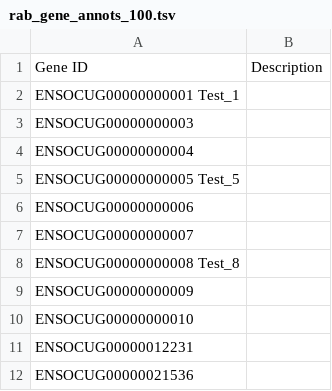
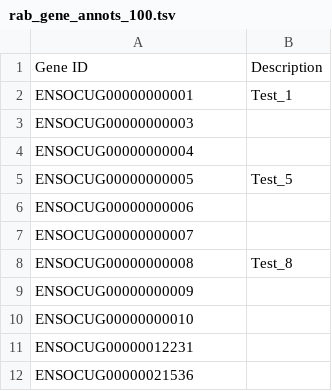
Before and after one commit to neavemj/neavemj.github.io, a TSV file: matts_data/rab_gene_annots_100.tsv, drawn as a sheet; only a part is shown; removed rows and columns are numbered as before the commit, all else as after; the diff names each change by its address in the sheet, - before the commit and + after, or states it on an @@ line.

Commit message:
updated test counts

```diff
--- a/matts_data/rab_gene_annots_100.tsv
+++ b/matts_data/rab_gene_annots_100.tsv
-row 2: ENSOCUG00000000001 Test_1
+row 2: ENSOCUG00000000001 | Test_1
-row 5: ENSOCUG00000000005 Test_5
+row 5: ENSOCUG00000000005 | Test_5
-row 8: ENSOCUG00000000008 Test_8
+row 8: ENSOCUG00000000008 | Test_8
```
